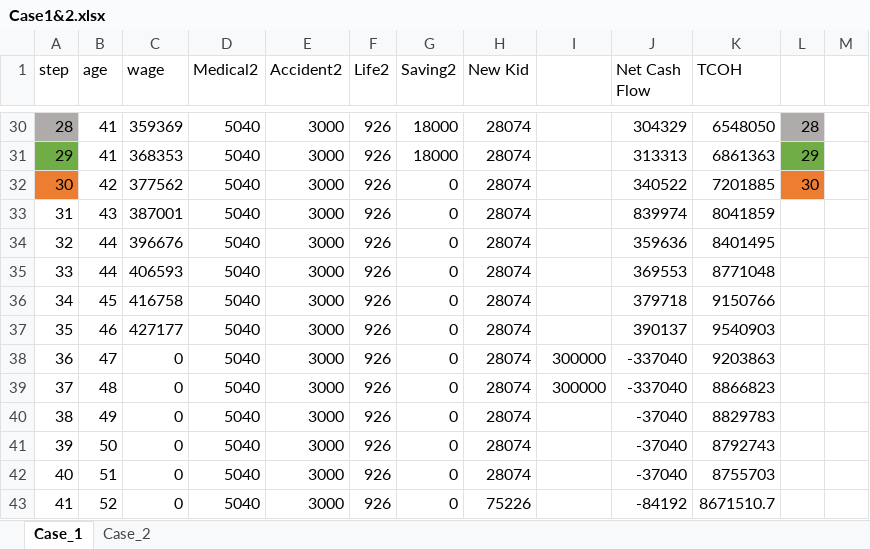
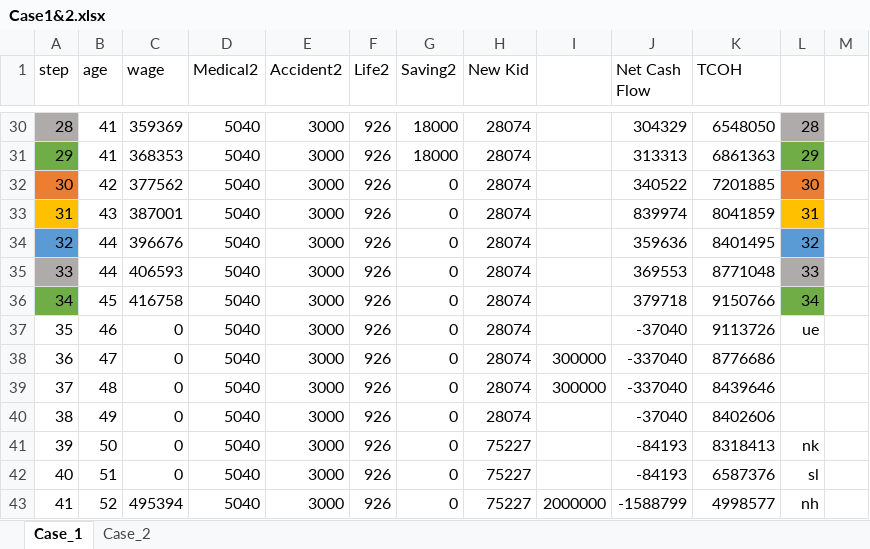
Before and after one commit to Game-App-Dev/GameOfIns, an Excel workbook: fc/Case1&2.xlsx, sheet Case_1, drawn as a sheet; only a part is shown, gaps mark what is left out; values as stored, in another font and other column widths than the file's, no borders; the diff covers the shown part only; the diff names each change by its address in the sheet, - before the commit and + after, or states it on an @@ line.

Commit message:
v1.0.1
unemployment fixed;
2nd new kid fixed;
tcoh fine until stock loss on excel, need to fix excel

```diff
--- a/fc/Case1&2.xlsx (sheet Case_1)
+++ b/fc/Case1&2.xlsx (sheet Case_1)
-A33 fill: none
+A33 fill: #FFC000
-L33: (empty)
+L33: 31
-L33 fill: none
+L33 fill: #FFC000
-A34 fill: none
+A34 fill: #5B9BD5
-L34: (empty)
+L34: 32
-L34 fill: none
+L34 fill: #5B9BD5
-A35 fill: none
+A35 fill: #AFABAB
-L35: (empty)
+L35: 33
-L35 fill: none
+L35 fill: #AFABAB
-A36 fill: none
+A36 fill: #70AD47
-L36: (empty)
+L36: 34
-L36 fill: none
+L36 fill: #70AD47
-C37 (wage): 427177
+C37 (wage): 0
-J37 (Net Cash Flow): 390137
+J37 (Net Cash Flow): -37040
-K37 (TCOH): 9540903
+K37 (TCOH): 9113726
-L37: (empty)
+L37: ue
-K38 (TCOH): 9203863
+K38 (TCOH): 8776686
-K39 (TCOH): 8866823
+K39 (TCOH): 8439646
-K40 (TCOH): 8829783
+K40 (TCOH): 8402606
-H41:H42 (New Kid): 28074
+H41:H42 (New Kid): 75227
-J41:J42 (Net Cash Flow): -37040
+J41:J42 (Net Cash Flow): -84193
-K41 (TCOH): 8792743
+K41 (TCOH): 8318413
-L41: (empty)
+L41: nk
-K42 (TCOH): 8755703
+K42 (TCOH): 6587376
-L42: (empty)
+L42: sl
-C43 (wage): 0
+C43 (wage): 495394
-H43 (New Kid): 75226
+H43 (New Kid): 75227
-I43: (empty)
+I43: 2000000
-J43 (Net Cash Flow): -84192
+J43 (Net Cash Flow): -1588799
-K43 (TCOH): 8671510.7
+K43 (TCOH): 4998577
-L43: (empty)
+L43: nh
```
Also changed, not shown: 60 edited cells elsewhere in this sheet, 3 other files.
